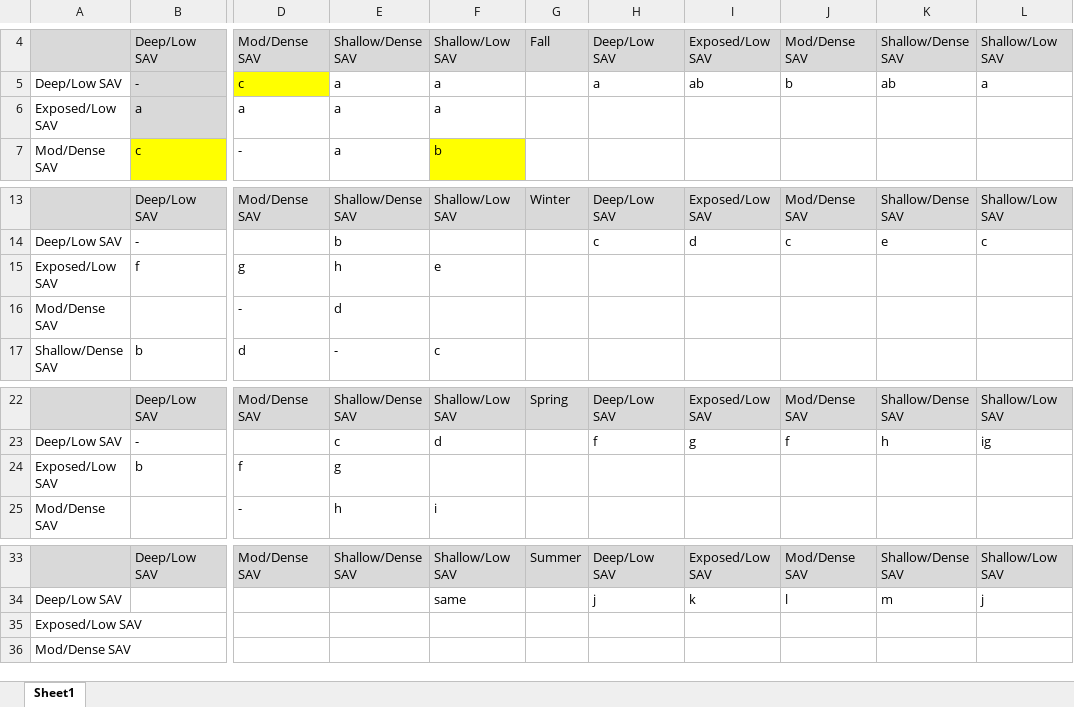
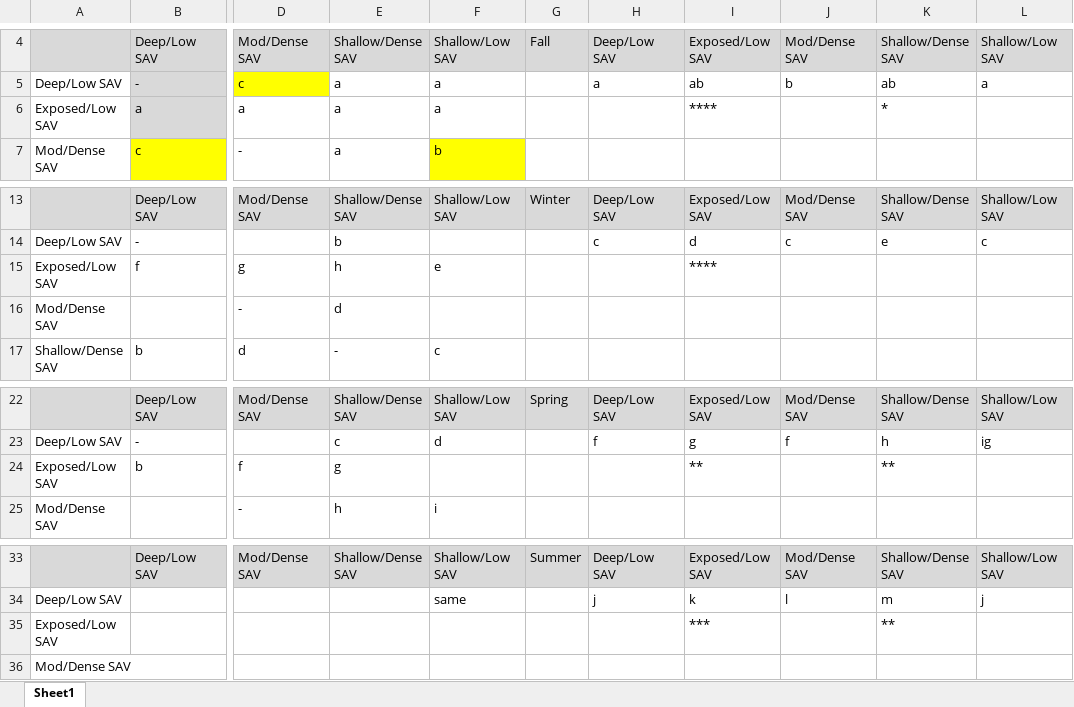
Before and after one commit to benjaminhlina/toronto-lmb-np-accel, an Excel workbook: results/comparison-letters-templates/np_comparison_letters_within_season.xlsx, sheet Sheet1, drawn as a sheet; only a part is shown, gaps mark what is left out; values as stored, in another font and other column widths than the file's, no borders; the diff names each change by its address in the sheet, - before the commit and + after, or states it on an @@ line.

```diff
--- a/results/comparison-letters-templates/np_comparison_letters_within_season.xlsx (sheet Sheet1)
+++ b/results/comparison-letters-templates/np_comparison_letters_within_season.xlsx (sheet Sheet1)
-I6: (empty)
+I6: ****
-K6: (empty)
+K6: *
-I15: (empty)
+I15: ****
-I24: (empty)
+I24: **
-K24: (empty)
+K24: **
-I35: (empty)
+I35: ***
-K35: (empty)
+K35: **
```
Also changed, not shown: results/accel-glmm-results/habitat-season/np/glmm_multi_comp_hab_within_hab_np.xlsx.
